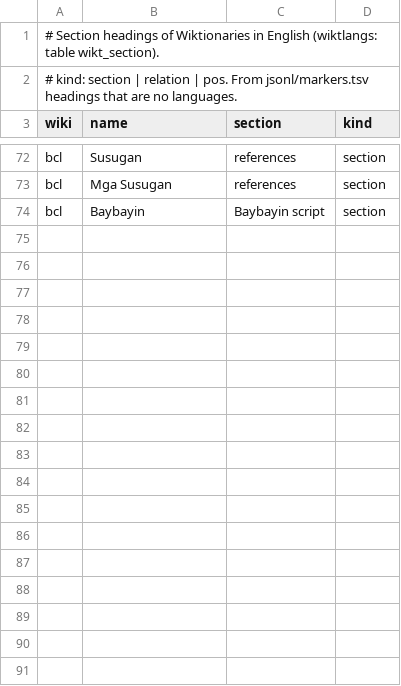
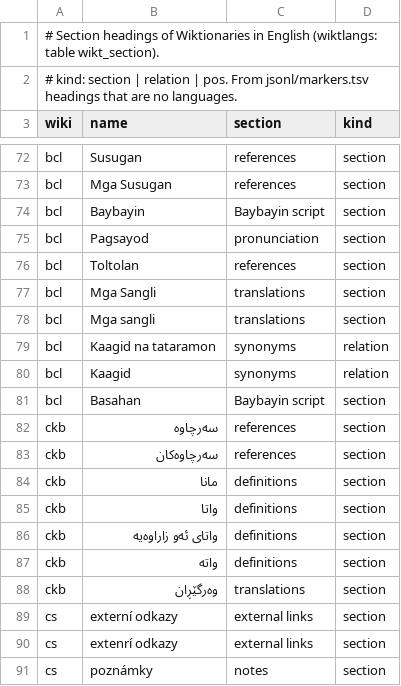
Before and after one commit to nlp-and-learning/wiktparse, a TSV file: res/wiktionary_section_names.tsv, drawn as a sheet; only a part is shown, gaps mark what is left out; the diff covers the shown part only.

```diff
--- a/res/wiktionary_section_names.tsv
+++ b/res/wiktionary_section_names.tsv
@@ -74 +74,18 @@ bcl	Mga Susugan	references	section
 bcl	Baybayin	Baybayin script	section
+bcl	Pagsayod	pronunciation	section
+bcl	Toltolan	references	section
+bcl	Mga Sangli	translations	section
+bcl	Mga sangli	translations	section
+bcl	Kaagid na tataramon	synonyms	relation
+bcl	Kaagid	synonyms	relation
+bcl	Basahan	Baybayin script	section
+ckb	سەرچاوە	references	section
+ckb	سەرچاوەکان	references	section
+ckb	مانا	definitions	section
+ckb	واتا	definitions	section
+ckb	واتای ئەو زاراوەیە	definitions	section
+ckb	واتە	definitions	section
+ckb	وەرگێڕان	translations	section
+cs	externí odkazy	external links	section
+cs	extenrí odkazy	external links	section
+cs	poznámky	notes	section
```
Also changed, not shown: 26 added rows elsewhere in this file, 6 other files.
